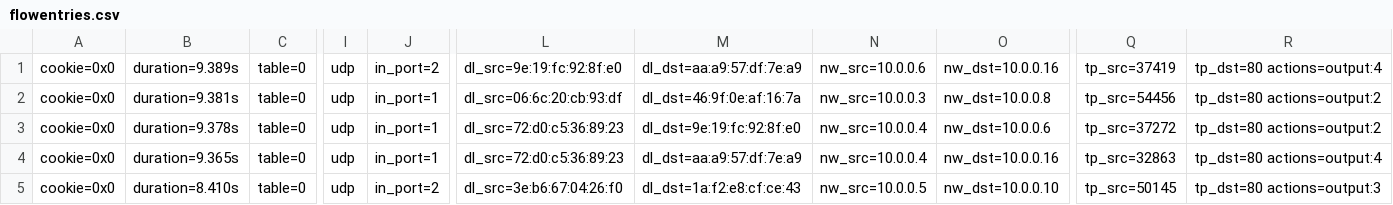
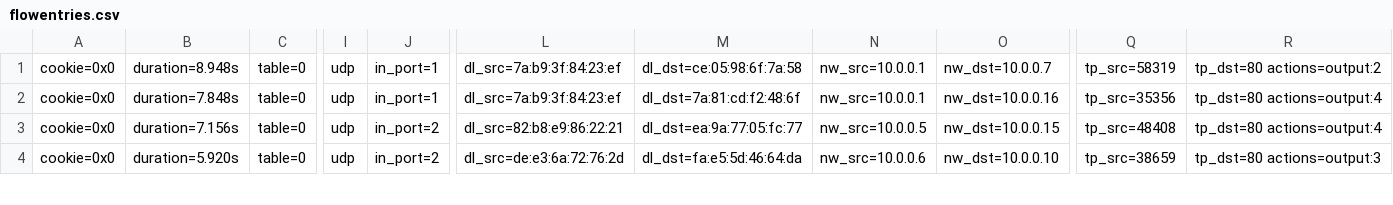
Before and after one commit to xuanPhuc-1/MITM-Detection, a CSV file: data/flowentries.csv, drawn as a sheet; only a part is shown, gaps mark what is left out; removed rows and columns are numbered as before the commit, all else as after; rows hold the shown columns only; the diff covers the shown part only; the diff names each change by its address in the sheet, - before the commit and + after, or states it on an @@ line.

```diff
--- a/data/flowentries.csv
+++ b/data/flowentries.csv
-row 1: cookie=0x0 | duration=9.389s | table=0 | udp | in_port=2 | dl_src=9e:19:fc:92:8f:e0 | dl_dst=aa:a9:57:df:7e:a9 | nw_src=10.0.0.6 | nw_dst=10.0.0.16 | tp_src=37419 | tp_dst=80 actions=output:4
-B1: duration=9.381s
+B1: duration=8.948s
-L1: dl_src=06:6c:20:cb:93:df
+L1: dl_src=7a:b9:3f:84:23:ef
-M1: dl_dst=46:9f:0e:af:16:7a
+M1: dl_dst=ce:05:98:6f:7a:58
-N1: nw_src=10.0.0.3
+N1: nw_src=10.0.0.1
-O1: nw_dst=10.0.0.8
+O1: nw_dst=10.0.0.7
-Q1: tp_src=54456
+Q1: tp_src=58319
-B2: duration=9.378s
+B2: duration=7.848s
-L2: dl_src=72:d0:c5:36:89:23
+L2: dl_src=7a:b9:3f:84:23:ef
-M2: dl_dst=9e:19:fc:92:8f:e0
+M2: dl_dst=7a:81:cd:f2:48:6f
-N2: nw_src=10.0.0.4
+N2: nw_src=10.0.0.1
-O2: nw_dst=10.0.0.6
+O2: nw_dst=10.0.0.16
-Q2: tp_src=37272
+Q2: tp_src=35356
-R2: tp_dst=80 actions=output:2
+R2: tp_dst=80 actions=output:4
-B3: duration=9.365s
+B3: duration=7.156s
-J3: in_port=1
+J3: in_port=2
-L3: dl_src=72:d0:c5:36:89:23
+L3: dl_src=82:b8:e9:86:22:21
-M3: dl_dst=aa:a9:57:df:7e:a9
+M3: dl_dst=ea:9a:77:05:fc:77
-N3: nw_src=10.0.0.4
+N3: nw_src=10.0.0.5
-O3: nw_dst=10.0.0.16
+O3: nw_dst=10.0.0.15
-Q3: tp_src=32863
+Q3: tp_src=48408
-B4: duration=8.410s
+B4: duration=5.920s
-L4: dl_src=3e:b6:67:04:26:f0
+L4: dl_src=de:e3:6a:72:76:2d
-M4: dl_dst=1a:f2:e8:cf:ce:43
+M4: dl_dst=fa:e5:5d:46:64:da
-N4: nw_src=10.0.0.5
+N4: nw_src=10.0.0.6
-Q4: tp_src=50145
+Q4: tp_src=38659
```
Also changed, not shown: 58 edited cells elsewhere in this file, ARP_data/ARP_Reply_flowentries.csv, ARP_data/ARP_Request_flowentries.csv, 12 other files.
